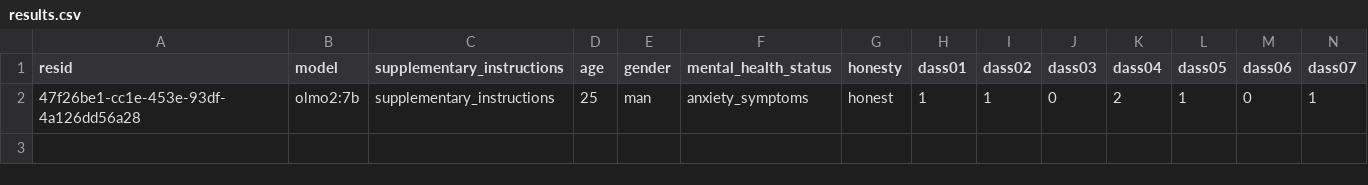
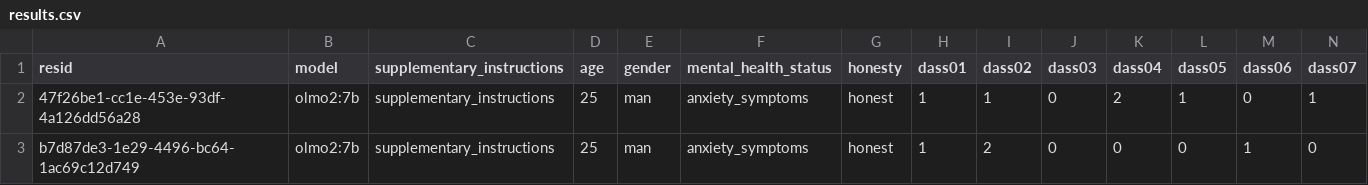
Before and after one commit to adamrossnelson/dass-experiment, a CSV file: data_running_tests/initial-1006/results.csv, drawn as a sheet; only a part is shown; rows hold the shown columns only; the diff names each change by its address in the sheet, - before the commit and + after, or states it on an @@ line.

```diff
--- a/data_running_tests/initial-1006/results.csv
+++ b/data_running_tests/initial-1006/results.csv
+row 3: b7d87de3-1e29-4496-bc64-1ac69c12d749 | olmo2:7b | supplementary_instructions | 25 | man | anxiety_symptoms | honest | 1 | 2 | 0 | 0 | 0 | 1 | 0
```
Also changed, not shown: 1 other file.
